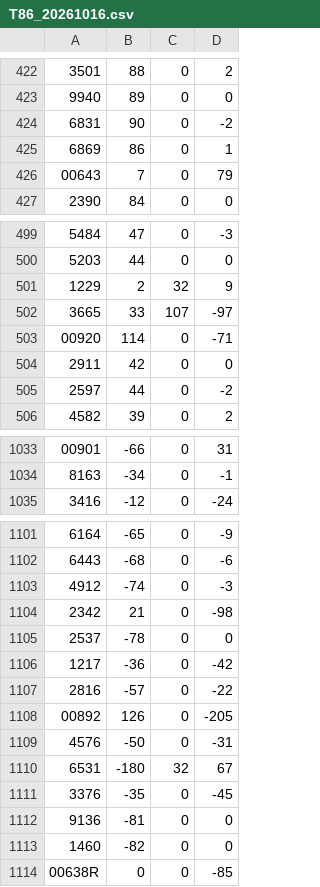
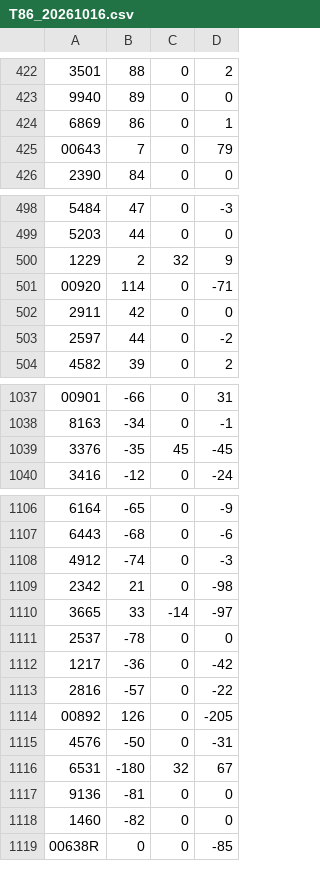
Before and after one commit to tomicahuang/stock-radar, a CSV file: data/cache/T86_20261016.csv, drawn as a sheet; only a part is shown, gaps mark what is left out; the diff covers the shown part only.

```diff
--- a/data/cache/T86_20261016.csv
+++ b/data/cache/T86_20261016.csv
@@ -423,3 +423,2 @@
 9940,89,0,0
-6831,90,0,-2
 6869,86,0,1
@@ -501,3 +500,2 @@
 1229,2,32,9
-3665,33,107,-97
 00920,114,0,-71
@@ -1034,2 +1038,3 @@
 8163,-34,0,-1
+3376,-35,45,-45
 3416,-12,0,-24
@@ -1104,2 +1109,3 @@
 2342,21,0,-98
+3665,33,-14,-97
 2537,-78,0,0
@@ -1110,3 +1116,2 @@
 6531,-180,32,67
-3376,-35,0,-45
 9136,-81,0,0
```
Also changed, not shown: 9 added rows, 3 removed rows, 42 moved rows and 6 edited cells elsewhere in this file, data/cache/20261016.csv, data/cache/TX_202610.csv, 1 other file.
